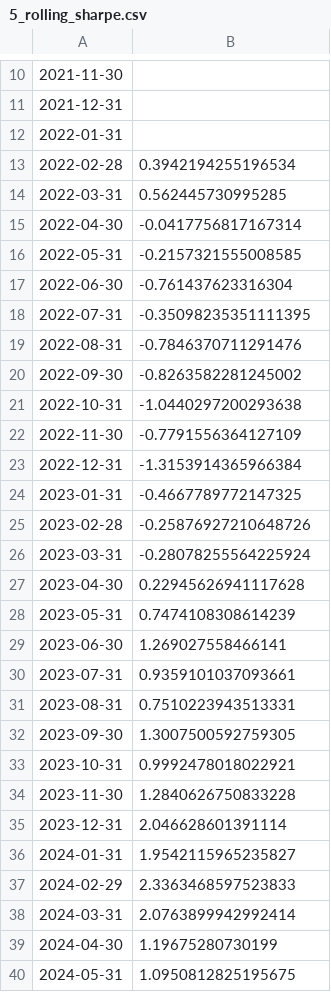
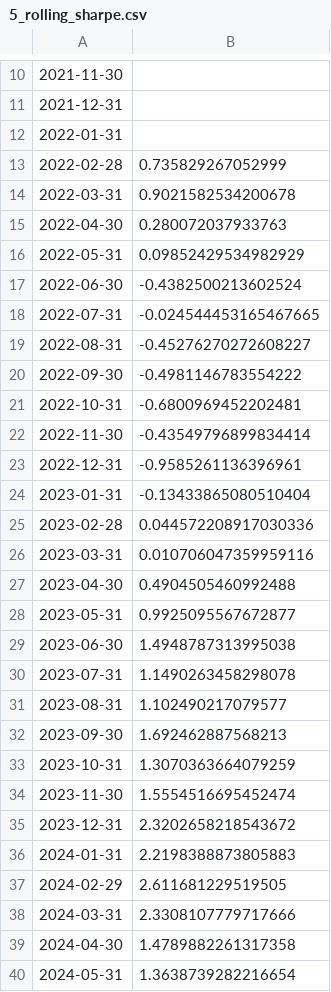
Before and after one commit to Camssuazh/IAE_METZ_2026_EMPIRICAL_FINANCE, a CSV file: PROJET_GARP/results/tables/5_rolling_sharpe.csv, drawn as a sheet; only a part is shown, gaps mark what is left out; the diff covers the shown part only; the diff names each change by its address in the sheet, - before the commit and + after, or states it on an @@ line.

```diff
--- a/PROJET_GARP/results/tables/5_rolling_sharpe.csv
+++ b/PROJET_GARP/results/tables/5_rolling_sharpe.csv
-B13: 0.3942194255196534
+B13: 0.735829267052999
-B14: 0.562445730995285
+B14: 0.9021582534200678
-B15: -0.0417756817167314
+B15: 0.280072037933763
-B16: -0.2157321555008585
+B16: 0.09852429534982929
-B17: -0.761437623316304
+B17: -0.4382500213602524
-B18: -0.35098235351111395
+B18: -0.024544453165467665
-B19: -0.7846370711291476
+B19: -0.45276270272608227
-B20: -0.8263582281245002
+B20: -0.4981146783554222
-B21: -1.0440297200293638
+B21: -0.6800969452202481
-B22: -0.7791556364127109
+B22: -0.43549796899834414
-B23: -1.3153914365966384
+B23: -0.9585261136396961
-B24: -0.4667789772147325
+B24: -0.13433865080510404
-B25: -0.25876927210648726
+B25: 0.044572208917030336
-B26: -0.28078255564225924
+B26: 0.010706047359959116
-B27: 0.22945626941117628
+B27: 0.4904505460992488
-B28: 0.7474108308614239
+B28: 0.9925095567672877
-B29: 1.269027558466141
+B29: 1.4948787313995038
-B30: 0.9359101037093661
+B30: 1.1490263458298078
-B31: 0.7510223943513331
+B31: 1.102490217079577
-B32: 1.3007500592759305
+B32: 1.692462887568213
-B33: 0.9992478018022921
+B33: 1.3070363664079259
-B34: 1.2840626750833228
+B34: 1.5554516695452474
-B35: 2.046628601391114
+B35: 2.3202658218543672
-B36: 1.9542115965235827
+B36: 2.2198388873805883
-B37: 2.3363468597523833
+B37: 2.611681229519505
-B38: 2.0763899942992414
+B38: 2.3308107779717666
-B39: 1.19675280730199
+B39: 1.4789882261317358
-B40: 1.0950812825195675
+B40: 1.3638739282216654
```
Also changed, not shown: 21 edited cells elsewhere in this file, PROJET_GARP/data/processed/garp_stocks_returns.csv, PROJET_GARP/results/tables/2_performance_statistics.csv, 31 other files.
